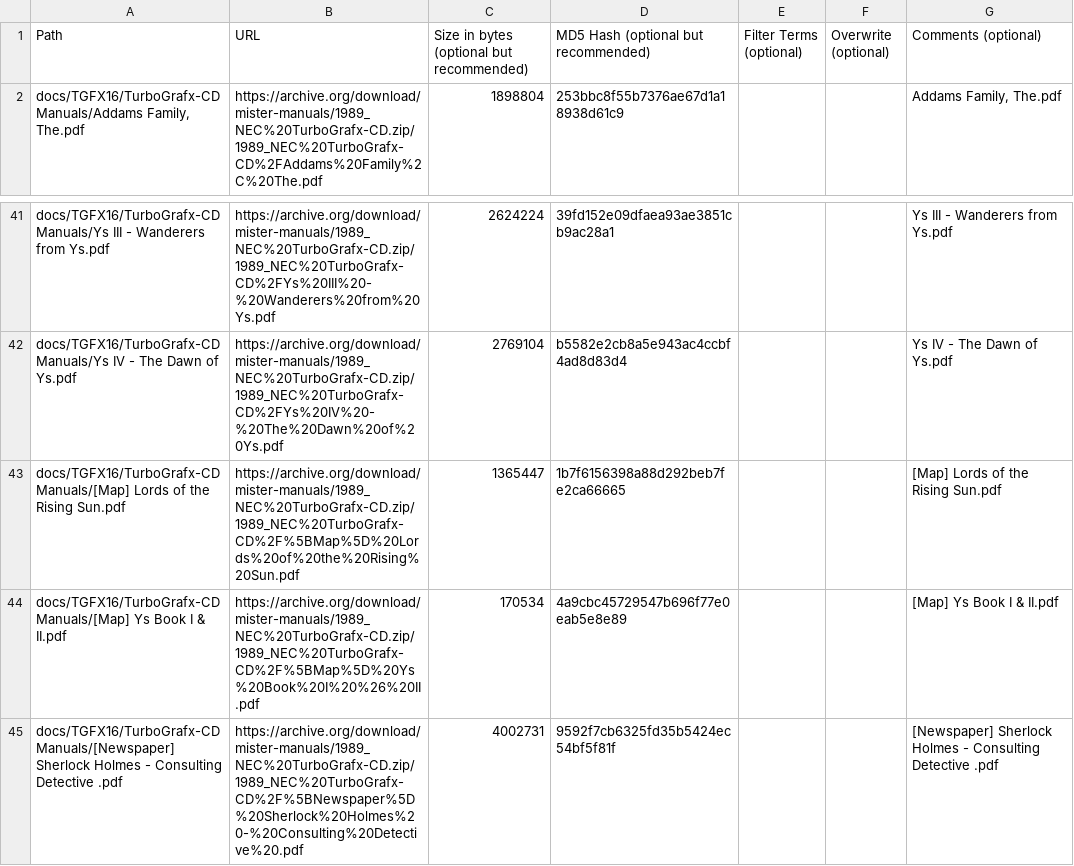
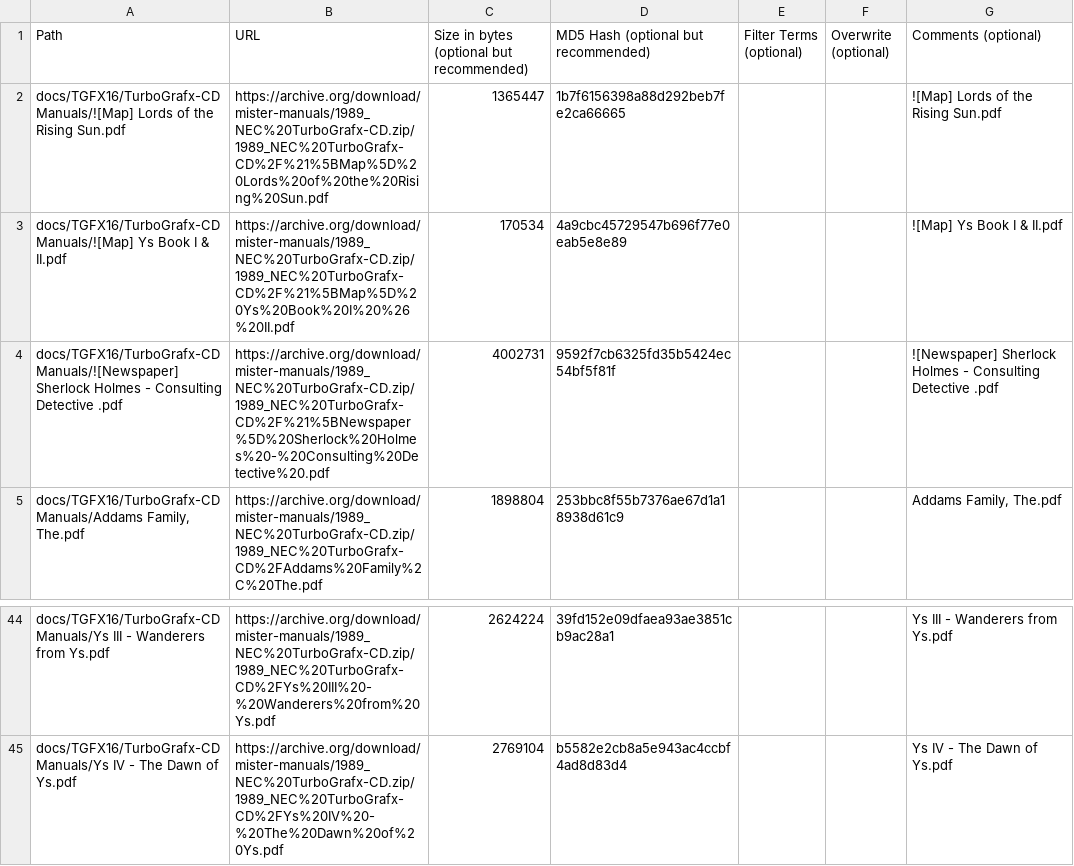
Before and after one commit to ajgowans/manualsdb-turbografxcd, a CSV file: external_files.csv, drawn as a sheet; only a part is shown, gaps mark what is left out.

Commit message:
Update external_files.csv

```diff
--- a/external_files.csv
+++ b/external_files.csv
@@ -1,2 +1,5 @@
 Path,URL,Size in bytes (optional but recommended),MD5 Hash (optional but recommended),Filter Terms (optional),Overwrite (optional),Comments (optional)
+docs/TGFX16/TurboGrafx-CD Manuals/![Map] Lords of the Rising Sun.pdf,https://archive.org/download/mister-manuals/1989_NEC%20TurboGrafx-CD.zip/1989_NEC%20TurboGrafx-CD%2F%21%5BMap%5D%20Lords%20of%20the%20Rising%20Sun.pdf,1365447,1b7f6156398a88d292beb7fe2ca66665,,,![Map] Lords of the Rising Sun.pdf
+docs/TGFX16/TurboGrafx-CD Manuals/![Map] Ys Book I & II.pdf,https://archive.org/download/mister-manuals/1989_NEC%20TurboGrafx-CD.zip/1989_NEC%20TurboGrafx-CD%2F%21%5BMap%5D%20Ys%20Book%20I%20%26%20II.pdf,170534,4a9cbc45729547b696f77e0eab5e8e89,,,![Map] Ys Book I & II.pdf
+docs/TGFX16/TurboGrafx-CD Manuals/![Newspaper] Sherlock Holmes - Consulting Detective .pdf,https://archive.org/download/mister-manuals/1989_NEC%20TurboGrafx-CD.zip/1989_NEC%20TurboGrafx-CD%2F%21%5BNewspaper%5D%20Sherlock%20Holmes%20-%20Consulting%20Detective%20.pdf,4002731,9592f7cb6325fd35b5424ec54bf5f81f,,,![Newspaper] Sherlock Holmes - Consulting Detective .pdf
 "docs/TGFX16/TurboGrafx-CD Manuals/Addams Family, The.pdf",https://archive.org/download/mister-manuals/1989_NEC%20TurboGrafx-CD.zip/1989_NEC%20TurboGrafx-CD%2FAddams%20Family%2C%20The.pdf,1898804,253bbc8f55b7376ae67d1a18938d61c9,,,"Addams Family, The.pdf"
@@ -42,4 +45 @@ docs/TGFX16/TurboGrafx-CD Manuals/Ys III - Wanderers from Ys.pdf,https://archive
 docs/TGFX16/TurboGrafx-CD Manuals/Ys IV - The Dawn of Ys.pdf,https://archive.org/download/mister-manuals/1989_NEC%20TurboGrafx-CD.zip/1989_NEC%20TurboGrafx-CD%2FYs%20IV%20-%20The%20Dawn%20of%20Ys.pdf,2769104,b5582e2cb8a5e943ac4ccbf4ad8d83d4,,,Ys IV - The Dawn of Ys.pdf
-docs/TGFX16/TurboGrafx-CD Manuals/[Map] Lords of the Rising Sun.pdf,https://archive.org/download/mister-manuals/1989_NEC%20TurboGrafx-CD.zip/1989_NEC%20TurboGrafx-CD%2F%5BMap%5D%20Lords%20of%20the%20Rising%20Sun.pdf,1365447,1b7f6156398a88d292beb7fe2ca66665,,,[Map] Lords of the Rising Sun.pdf
-docs/TGFX16/TurboGrafx-CD Manuals/[Map] Ys Book I & II.pdf,https://archive.org/download/mister-manuals/1989_NEC%20TurboGrafx-CD.zip/1989_NEC%20TurboGrafx-CD%2F%5BMap%5D%20Ys%20Book%20I%20%26%20II.pdf,170534,4a9cbc45729547b696f77e0eab5e8e89,,,[Map] Ys Book I & II.pdf
-docs/TGFX16/TurboGrafx-CD Manuals/[Newspaper] Sherlock Holmes - Consulting Detective .pdf,https://archive.org/download/mister-manuals/1989_NEC%20TurboGrafx-CD.zip/1989_NEC%20TurboGrafx-CD%2F%5BNewspaper%5D%20Sherlock%20Holmes%20-%20Consulting%20Detective%20.pdf,4002731,9592f7cb6325fd35b5424ec54bf5f81f,,,[Newspaper] Sherlock Holmes - Consulting Detective .pdf
```
